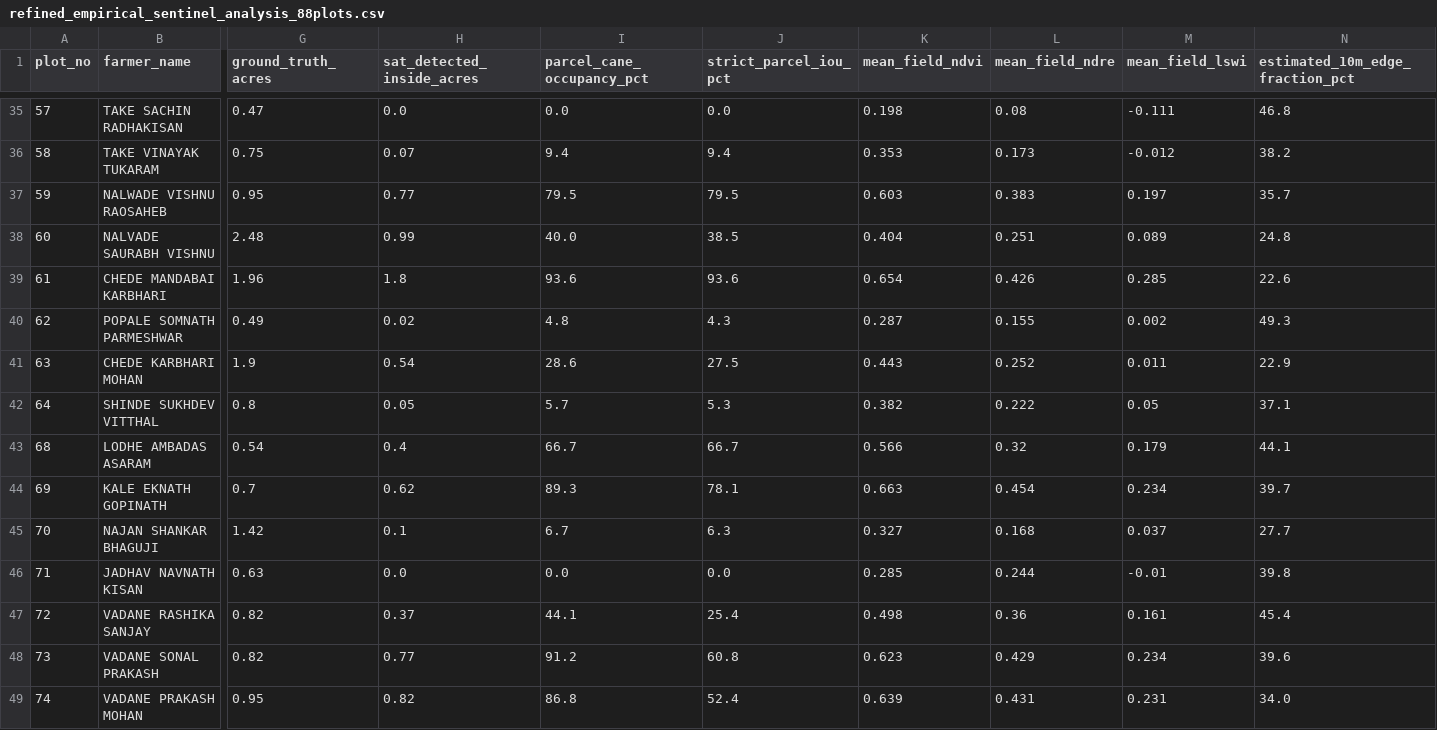
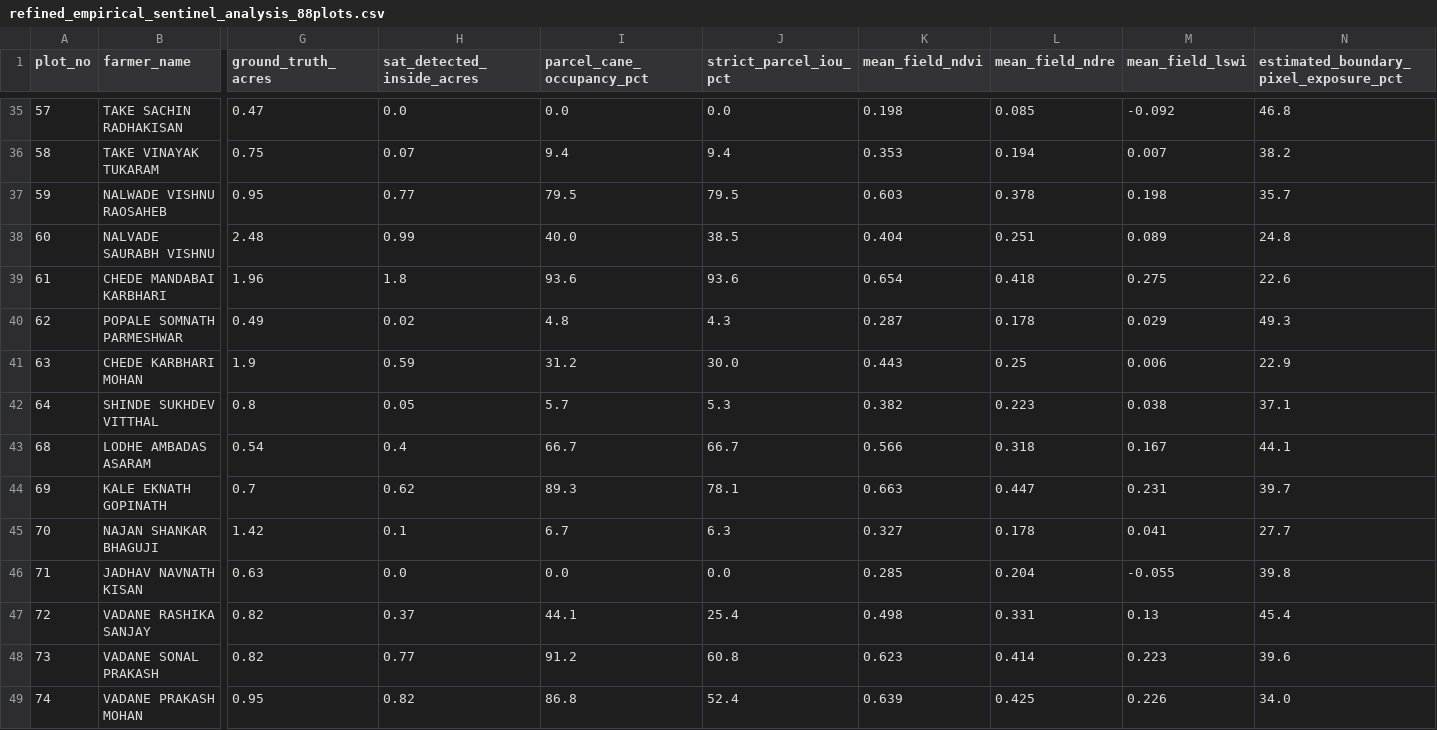
Before and after one commit to rushikeshikshu-pixel/ikshuvruddhi, a CSV file: data/output/refined_empirical_sentinel_analysis_88plots.csv, drawn as a sheet; only a part is shown, gaps mark what is left out; the diff covers the shown part only; the diff names each change by its address in the sheet, - before the commit and + after, or states it on an @@ line.

```diff
--- a/data/output/refined_empirical_sentinel_analysis_88plots.csv
+++ b/data/output/refined_empirical_sentinel_analysis_88plots.csv
-N1: estimated_10m_edge_fraction_pct
+N1: estimated_boundary_pixel_exposure_pct
-L35 (mean_field_ndre): 0.08
+L35 (mean_field_ndre): 0.085
-M35 (mean_field_lswi): -0.111
+M35 (mean_field_lswi): -0.092
-L36 (mean_field_ndre): 0.173
+L36 (mean_field_ndre): 0.194
-M36 (mean_field_lswi): -0.012
+M36 (mean_field_lswi): 0.007
-L37 (mean_field_ndre): 0.383
+L37 (mean_field_ndre): 0.378
-M37 (mean_field_lswi): 0.197
+M37 (mean_field_lswi): 0.198
-L39 (mean_field_ndre): 0.426
+L39 (mean_field_ndre): 0.418
-M39 (mean_field_lswi): 0.285
+M39 (mean_field_lswi): 0.275
-L40 (mean_field_ndre): 0.155
+L40 (mean_field_ndre): 0.178
-M40 (mean_field_lswi): 0.002
+M40 (mean_field_lswi): 0.029
-H41 (sat_detected_inside_acres): 0.54
+H41 (sat_detected_inside_acres): 0.59
-I41 (parcel_cane_occupancy_pct): 28.6
+I41 (parcel_cane_occupancy_pct): 31.2
-J41 (strict_parcel_iou_pct): 27.5
+J41 (strict_parcel_iou_pct): 30.0
-L41 (mean_field_ndre): 0.252
+L41 (mean_field_ndre): 0.25
-M41 (mean_field_lswi): 0.011
+M41 (mean_field_lswi): 0.006
-L42 (mean_field_ndre): 0.222
+L42 (mean_field_ndre): 0.223
-M42 (mean_field_lswi): 0.05
+M42 (mean_field_lswi): 0.038
-L43 (mean_field_ndre): 0.32
+L43 (mean_field_ndre): 0.318
-M43 (mean_field_lswi): 0.179
+M43 (mean_field_lswi): 0.167
-L44 (mean_field_ndre): 0.454
+L44 (mean_field_ndre): 0.447
-M44 (mean_field_lswi): 0.234
+M44 (mean_field_lswi): 0.231
-L45 (mean_field_ndre): 0.168
+L45 (mean_field_ndre): 0.178
-M45 (mean_field_lswi): 0.037
+M45 (mean_field_lswi): 0.041
-L46 (mean_field_ndre): 0.244
+L46 (mean_field_ndre): 0.204
-M46 (mean_field_lswi): -0.01
+M46 (mean_field_lswi): -0.055
-L47 (mean_field_ndre): 0.36
+L47 (mean_field_ndre): 0.331
-M47 (mean_field_lswi): 0.161
+M47 (mean_field_lswi): 0.13
-L48 (mean_field_ndre): 0.429
+L48 (mean_field_ndre): 0.414
-M48 (mean_field_lswi): 0.234
+M48 (mean_field_lswi): 0.223
-L49 (mean_field_ndre): 0.431
+L49 (mean_field_ndre): 0.425
-M49 (mean_field_lswi): 0.231
+M49 (mean_field_lswi): 0.226
```
Also changed, not shown: 165 edited cells elsewhere in this file, data/output/spatial_validation_320_plots.csv, data/sample/farmer_sample_input.csv, 2 other files.
